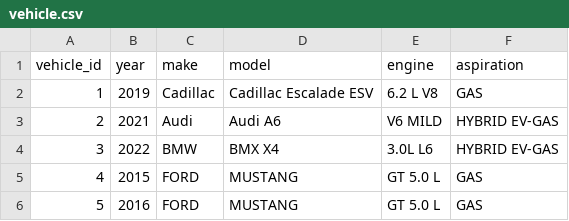
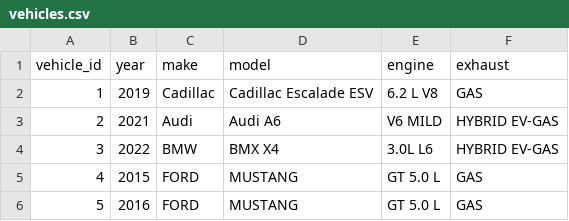
Before and after one commit to nalbarr/vehicles-data, a CSV file: data/vehicles.csv (was data/vehicle.csv), drawn as a sheet.

```diff
--- a/data/vehicle.csv
+++ b/data/vehicles.csv
@@ -1,2 +1,2 @@
-vehicle_id,year,make,model,engine,aspiration,
+vehicle_id,year,make,model,engine,exhaust,
 1,2019,Cadillac,Cadillac Escalade ESV,6.2 L V8,GAS,
```
Also changed, not shown: 4 other files.
